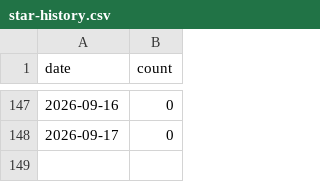
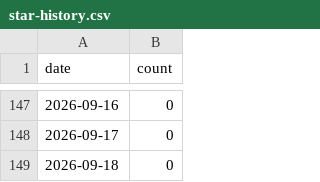
Before and after one commit to gvantage/mcp-server-excel, a CSV file: .github/star-history.csv, drawn as a sheet; only a part is shown, gaps mark what is left out; the diff names each change by its address in the sheet, - before the commit and + after, or states it on an @@ line.

```diff
--- a/.github/star-history.csv
+++ b/.github/star-history.csv
+row 149: 2026-09-18 | 0
```
